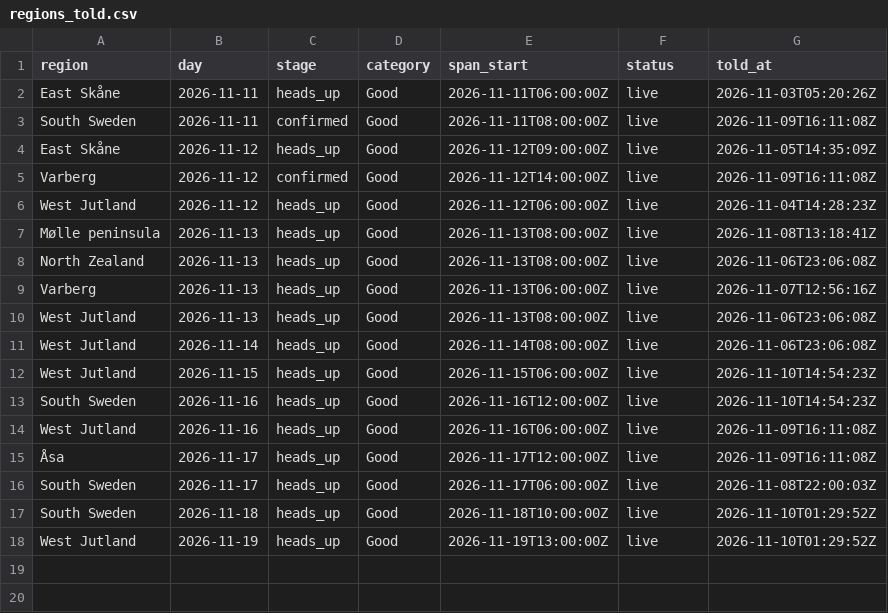
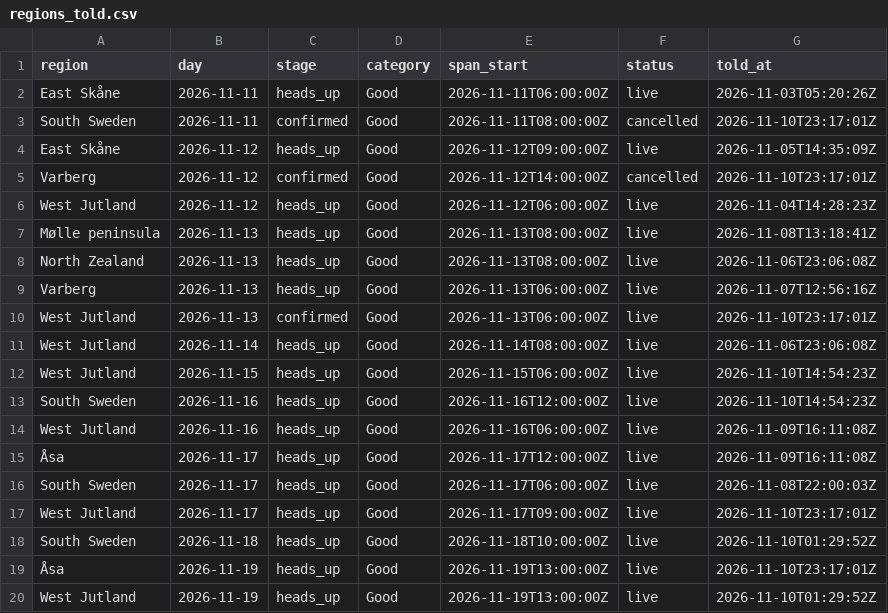
Before and after one commit to Jallen1998/surf-forecasting, a CSV file: state/regions_told.csv, drawn as a sheet.

```diff
--- a/state/regions_told.csv
+++ b/state/regions_told.csv
@@ -2,5 +2,5 @@
 "East Skåne","2026-11-11","heads_up","Good","2026-11-11T06:00:00Z","live","2026-11-03T05:20:26Z"
-"South Sweden","2026-11-11","confirmed","Good","2026-11-11T08:00:00Z","live","2026-11-09T16:11:08Z"
+"South Sweden","2026-11-11","confirmed","Good","2026-11-11T08:00:00Z","cancelled","2026-11-10T23:17:01Z"
 "East Skåne","2026-11-12","heads_up","Good","2026-11-12T09:00:00Z","live","2026-11-05T14:35:09Z"
-"Varberg","2026-11-12","confirmed","Good","2026-11-12T14:00:00Z","live","2026-11-09T16:11:08Z"
+"Varberg","2026-11-12","confirmed","Good","2026-11-12T14:00:00Z","cancelled","2026-11-10T23:17:01Z"
 "West Jutland","2026-11-12","heads_up","Good","2026-11-12T06:00:00Z","live","2026-11-04T14:28:23Z"
@@ -9,3 +9,3 @@
 "Varberg","2026-11-13","heads_up","Good","2026-11-13T06:00:00Z","live","2026-11-07T12:56:16Z"
-"West Jutland","2026-11-13","heads_up","Good","2026-11-13T08:00:00Z","live","2026-11-06T23:06:08Z"
+"West Jutland","2026-11-13","confirmed","Good","2026-11-13T06:00:00Z","live","2026-11-10T23:17:01Z"
 "West Jutland","2026-11-14","heads_up","Good","2026-11-14T08:00:00Z","live","2026-11-06T23:06:08Z"
@@ -16,3 +16,5 @@
 "South Sweden","2026-11-17","heads_up","Good","2026-11-17T06:00:00Z","live","2026-11-08T22:00:03Z"
+"West Jutland","2026-11-17","heads_up","Good","2026-11-17T09:00:00Z","live","2026-11-10T23:17:01Z"
 "South Sweden","2026-11-18","heads_up","Good","2026-11-18T10:00:00Z","live","2026-11-10T01:29:52Z"
+"Åsa","2026-11-19","heads_up","Good","2026-11-19T13:00:00Z","live","2026-11-10T23:17:01Z"
 "West Jutland","2026-11-19","heads_up","Good","2026-11-19T13:00:00Z","live","2026-11-10T01:29:52Z"
```
Also changed, not shown: state/windows.csv, 1 other file.
